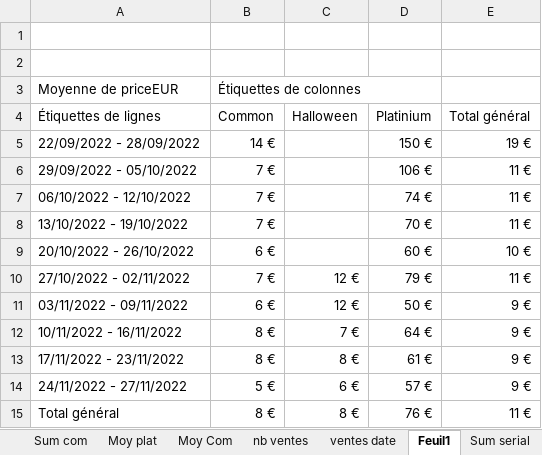
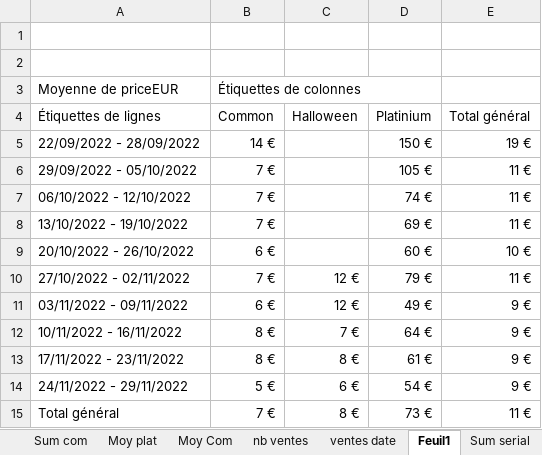
Before and after one commit to JulienMaille/rules-market-watcher, an Excel workbook: rules.xlsx, sheet Feuil1, drawn as a sheet; values as stored, in another font and other column widths than the file's, no borders; charts and pictures not drawn; the diff names each change by its address in the sheet, - before the commit and + after, or states it on an @@ line.

```diff
--- a/rules.xlsx (sheet Feuil1)
+++ b/rules.xlsx (sheet Feuil1)
-D6 (Platinium): 106 €
+D6 (Platinium): 105 €
-D8 (Platinium): 70 €
+D8 (Platinium): 69 €
-D11 (Platinium): 50 €
+D11 (Platinium): 49 €
-A14 (Étiquettes de lignes): 24/11/2022 - 27/11/2022
+A14 (Étiquettes de lignes): 24/11/2022 - 29/11/2022
-D14 (Platinium): 57 €
+D14 (Platinium): 54 €
-B15 (Common): 8 €
+B15 (Common): 7 €
-D15 (Platinium): 76 €
+D15 (Platinium): 73 €
```
Also changed, not shown: sheet export, sheet nb ventes, sheet ventes date, sheet Sum plat, sheet Sum com, sheet Moy plat, 2 more sheets, charts or pictures, 2 other files.
